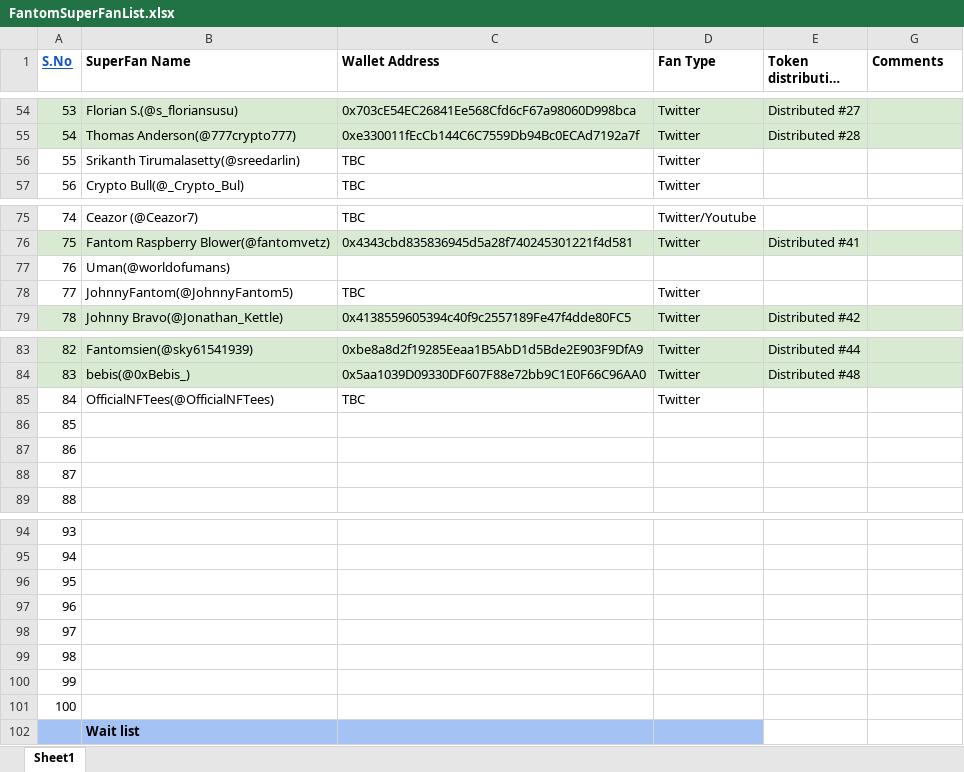
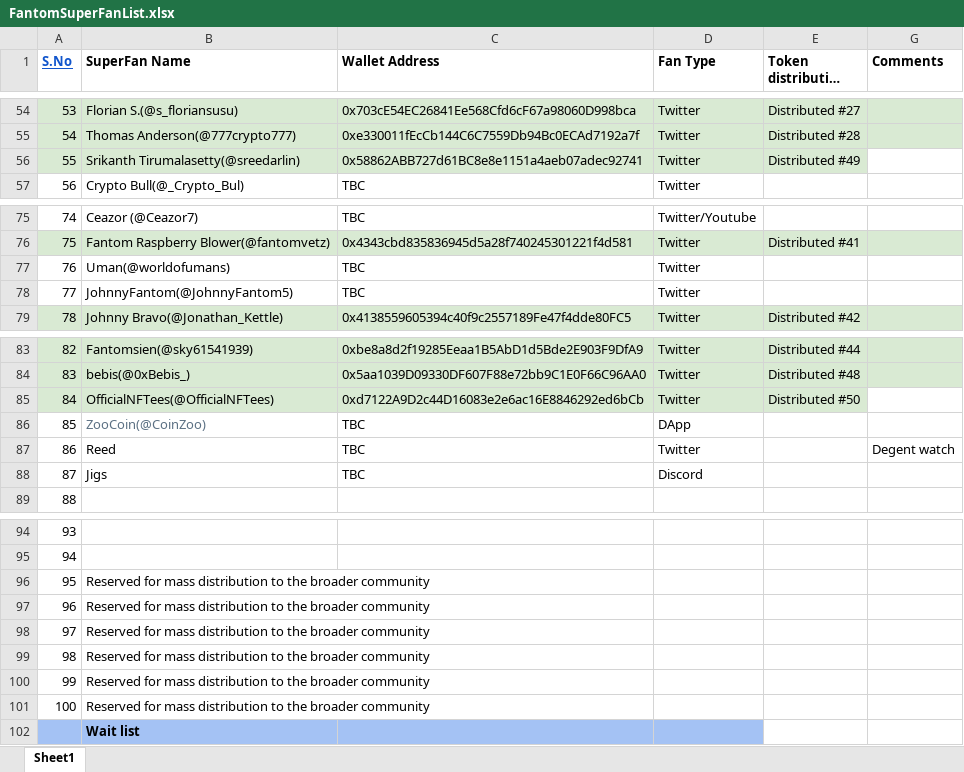
Before and after one commit to fantomindia/FantomIndia, an Excel workbook: FantomSuperFanList.xlsx, sheet Sheet1, drawn as a sheet; only a part is shown, gaps mark what is left out; long unchanged cells end in …; values as stored, in another font and other column widths than the file's, no borders; charts and pictures not drawn; the diff names each change by its address in the sheet, - before the commit and + after, or states it on an @@ line.

Commit message:
Add files via upload

```diff
--- a/FantomSuperFanList.xlsx (sheet Sheet1)
+++ b/FantomSuperFanList.xlsx (sheet Sheet1)
-A56:E56 fill: none
+A56:E56 fill: #D9EAD3
-C56 (Wallet Address): TBC
+C56 (Wallet Address): 0x58862ABB727d61BC8e8e1151a4aeb07adec92741
-E56: (empty)
+E56: Distributed #49
-C77 (Wallet Address): (empty)
+C77 (Wallet Address): TBC
-D77 (Fan Type): (empty)
+D77 (Fan Type): Twitter
-A85:E85 fill: none
+A85:E85 fill: #D9EAD3
-C85 (Wallet Address): TBC
+C85 (Wallet Address): 0xd7122A9D2c44D16083e2e6ac16E8846292ed6bCb
-E85: (empty)
+E85: Distributed #50
-B86 (SuperFan Name): (empty)
+B86 (SuperFan Name): ZooCoin(@CoinZoo)
-C86:C88 (Wallet Address): (empty)
+C86:C88 (Wallet Address): TBC
-D86 (Fan Type): (empty)
+D86 (Fan Type): DApp
-B87 (SuperFan Name): (empty)
+B87 (SuperFan Name): Reed
-D87 (Fan Type): (empty)
+D87 (Fan Type): Twitter
-G87 (Comments): (empty)
+G87 (Comments): Degent watch
-B88 (SuperFan Name): (empty)
+B88 (SuperFan Name): Jigs
-D88 (Fan Type): (empty)
+D88 (Fan Type): Discord
-B96:B101 (SuperFan Name): (empty)
+B96:B101 (SuperFan Name): Reserved for mass distribution to the broader community
```
